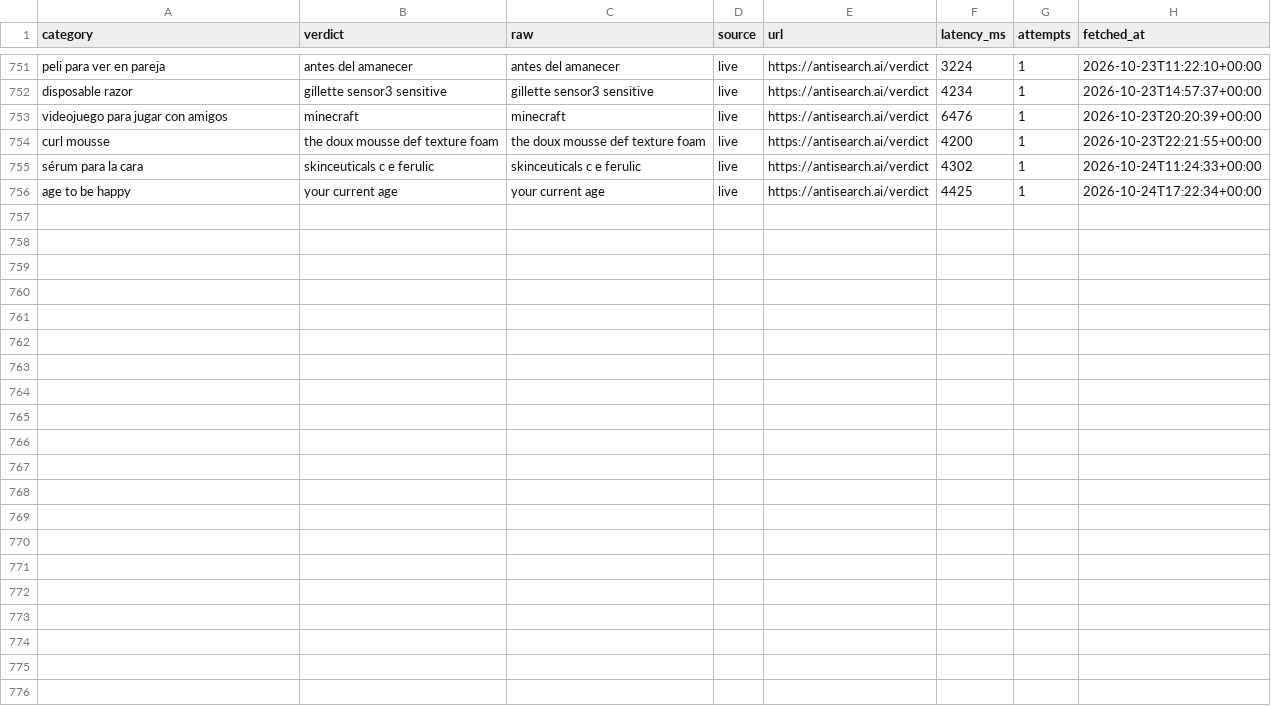
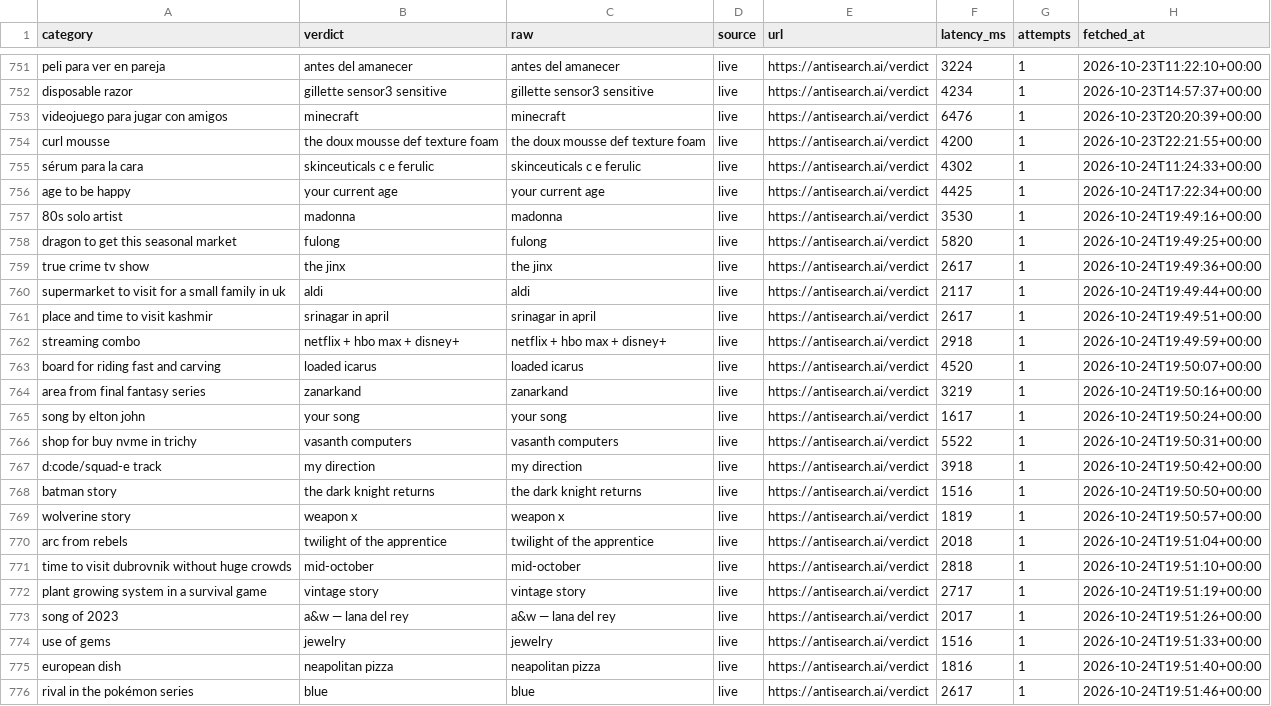
Before and after one commit to everfields/antisearch-automation, a CSV file: verdicts.csv, drawn as a sheet; only a part is shown, gaps mark what is left out.

```diff
--- a/verdicts.csv
+++ b/verdicts.csv
@@ -756 +756,21 @@ sérum para la cara,skinceuticals c e ferulic,skinceuticals c e ferulic,live,htt
 age to be happy,your current age,your current age,live,https://antisearch.ai/verdict,4425,1,2026-10-24T17:22:34+00:00
+80s solo artist,madonna,madonna,live,https://antisearch.ai/verdict,3530,1,2026-10-24T19:49:16+00:00
+dragon to get this seasonal market,fulong,fulong,live,https://antisearch.ai/verdict,5820,1,2026-10-24T19:49:25+00:00
+true crime tv show,the jinx,the jinx,live,https://antisearch.ai/verdict,2617,1,2026-10-24T19:49:36+00:00
+supermarket to visit for a small family in uk,aldi,aldi,live,https://antisearch.ai/verdict,2117,1,2026-10-24T19:49:44+00:00
+place and time to visit kashmir,srinagar in april,srinagar in april,live,https://antisearch.ai/verdict,2617,1,2026-10-24T19:49:51+00:00
+streaming combo,netflix + hbo max + disney+,netflix + hbo max + disney+,live,https://antisearch.ai/verdict,2918,1,2026-10-24T19:49:59+00:00
+board for riding fast and carving,loaded icarus,loaded icarus,live,https://antisearch.ai/verdict,4520,1,2026-10-24T19:50:07+00:00
+area from final fantasy series,zanarkand,zanarkand,live,https://antisearch.ai/verdict,3219,1,2026-10-24T19:50:16+00:00
+song by elton john,your song,your song,live,https://antisearch.ai/verdict,1617,1,2026-10-24T19:50:24+00:00
+shop for buy nvme in trichy,vasanth computers,vasanth computers,live,https://antisearch.ai/verdict,5522,1,2026-10-24T19:50:31+00:00
+d:code/squad-e track,my direction,my direction,live,https://antisearch.ai/verdict,3918,1,2026-10-24T19:50:42+00:00
+batman story,the dark knight returns,the dark knight returns,live,https://antisearch.ai/verdict,1516,1,2026-10-24T19:50:50+00:00
+wolverine story,weapon x,weapon x,live,https://antisearch.ai/verdict,1819,1,2026-10-24T19:50:57+00:00
+arc from rebels,twilight of the apprentice,twilight of the apprentice,live,https://antisearch.ai/verdict,2018,1,2026-10-24T19:51:04+00:00
+time to visit dubrovnik without huge crowds,mid-october,mid-october,live,https://antisearch.ai/verdict,2818,1,2026-10-24T19:51:10+00:00
+plant growing system in a survival game,vintage story,vintage story,live,https://antisearch.ai/verdict,2717,1,2026-10-24T19:51:19+00:00
+song of 2023,a&w — lana del rey,a&w — lana del rey,live,https://antisearch.ai/verdict,2017,1,2026-10-24T19:51:26+00:00
+use of gems,jewelry,jewelry,live,https://antisearch.ai/verdict,1516,1,2026-10-24T19:51:33+00:00
+european dish,neapolitan pizza,neapolitan pizza,live,https://antisearch.ai/verdict,1816,1,2026-10-24T19:51:40+00:00
+rival in the pokémon series,blue,blue,live,https://antisearch.ai/verdict,2617,1,2026-10-24T19:51:46+00:00
```
Also changed, not shown: settle/internal-calls.csv, 1 other file.
